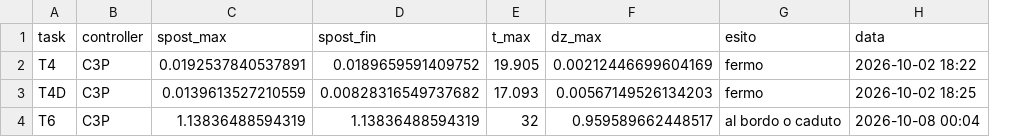
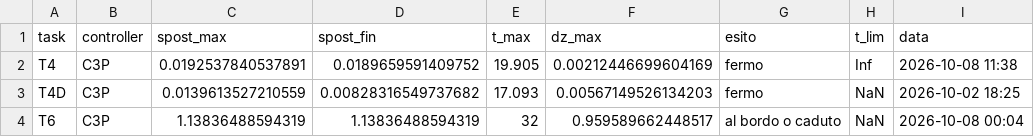
Before and after one commit to eroscribello/FSR, a CSV file: results/diagnostica/pacco_C3P.csv, drawn as a sheet; addresses are those after the commit; the diff names each change by its address in the sheet, - before the commit and + after, or states it on an @@ line.

```diff
--- a/results/diagnostica/pacco_C3P.csv
+++ b/results/diagnostica/pacco_C3P.csv
+column H (t_lim), rows 2-4: Inf | NaN | NaN
-I2 (data): 2026-10-02 18:22
+I2 (data): 2026-10-08 11:38
```
Also changed, not shown: results/T4D_C2P.csv, results/T4_C2.csv, 54 other files.
